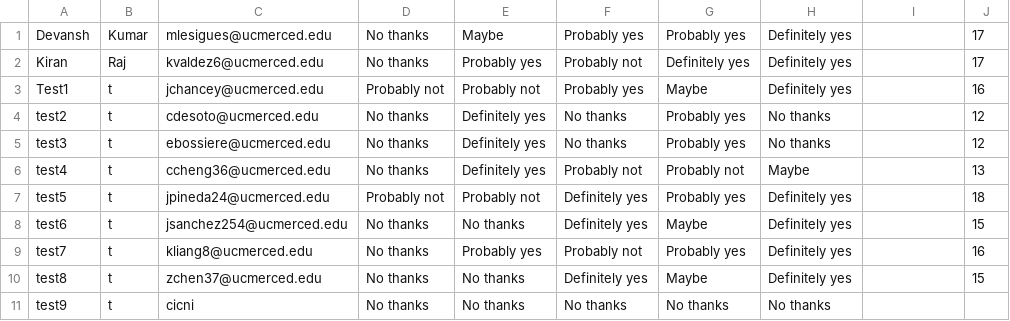
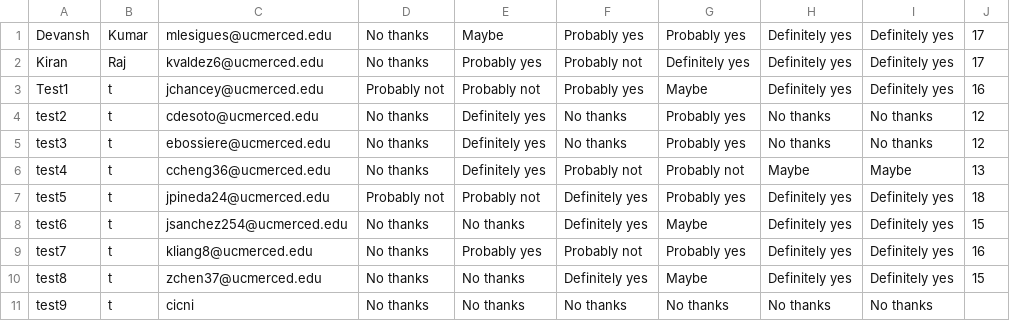
Before and after one commit to devkumar07/student-matcher, a CSV file: data/test.csv, drawn as a sheet.

```diff
--- a/data/test.csv
+++ b/data/test.csv
@@ -1,11 +1,11 @@
-Devansh,Kumar,mlesigues@ucmerced.edu,No thanks,Maybe,Probably yes,Probably yes,Definitely yes,,17
-Kiran,Raj,kvaldez6@ucmerced.edu,No thanks,Probably yes,Probably not,Definitely yes,Definitely yes,,17
-Test1,t,jchancey@ucmerced.edu,Probably not,Probably not,Probably yes,Maybe,Definitely yes,,16
-test2,t,cdesoto@ucmerced.edu,No thanks,Definitely yes,No thanks,Probably yes,No thanks,,12
-test3,t,ebossiere@ucmerced.edu,No thanks,Definitely yes,No thanks,Probably yes,No thanks,,12
-test4,t,ccheng36@ucmerced.edu,No thanks,Definitely yes,Probably not,Probably not,Maybe,,13
-test5,t,jpineda24@ucmerced.edu,Probably not,Probably not,Definitely yes,Probably yes,Definitely yes,,18
-test6,t,jsanchez254@ucmerced.edu,No thanks,No thanks,Definitely yes,Maybe,Definitely yes,,15
-test7,t,kliang8@ucmerced.edu,No thanks,Probably yes,Probably not,Probably yes,Definitely yes,,16
-test8,t,zchen37@ucmerced.edu,No thanks,No thanks,Definitely yes,Maybe,Definitely yes,,15
-test9,t,cicni,No thanks,No thanks,No thanks,No thanks,No thanks,,
+Devansh,Kumar,mlesigues@ucmerced.edu,No thanks,Maybe,Probably yes,Probably yes,Definitely yes,Definitely yes,17
+Kiran,Raj,kvaldez6@ucmerced.edu,No thanks,Probably yes,Probably not,Definitely yes,Definitely yes,Definitely yes,17
+Test1,t,jchancey@ucmerced.edu,Probably not,Probably not,Probably yes,Maybe,Definitely yes,Definitely yes,16
+test2,t,cdesoto@ucmerced.edu,No thanks,Definitely yes,No thanks,Probably yes,No thanks,No thanks,12
+test3,t,ebossiere@ucmerced.edu,No thanks,Definitely yes,No thanks,Probably yes,No thanks,No thanks,12
+test4,t,ccheng36@ucmerced.edu,No thanks,Definitely yes,Probably not,Probably not,Maybe,Maybe,13
+test5,t,jpineda24@ucmerced.edu,Probably not,Probably not,Definitely yes,Probably yes,Definitely yes,Definitely yes,18
+test6,t,jsanchez254@ucmerced.edu,No thanks,No thanks,Definitely yes,Maybe,Definitely yes,Definitely yes,15
+test7,t,kliang8@ucmerced.edu,No thanks,Probably yes,Probably not,Probably yes,Definitely yes,Definitely yes,16
+test8,t,zchen37@ucmerced.edu,No thanks,No thanks,Definitely yes,Maybe,Definitely yes,Definitely yes,15
+test9,t,cicni,No thanks,No thanks,No thanks,No thanks,No thanks,No thanks,
```
Also changed, not shown: 9 other files.
